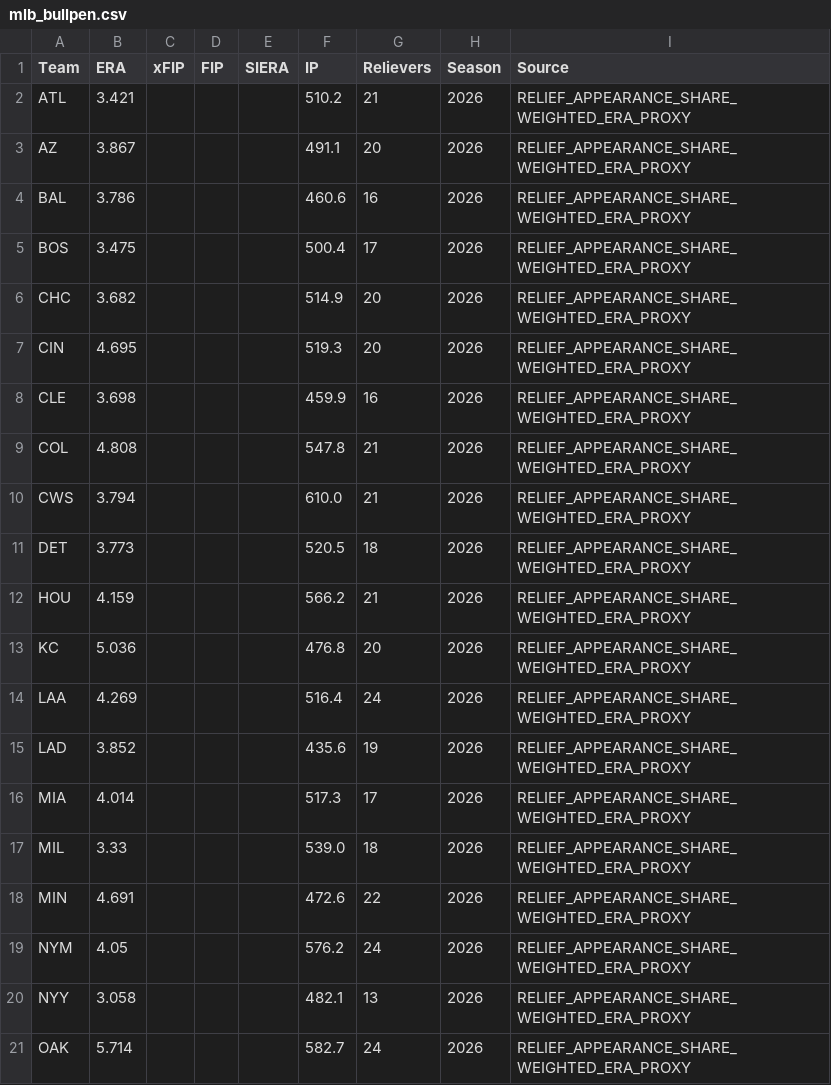
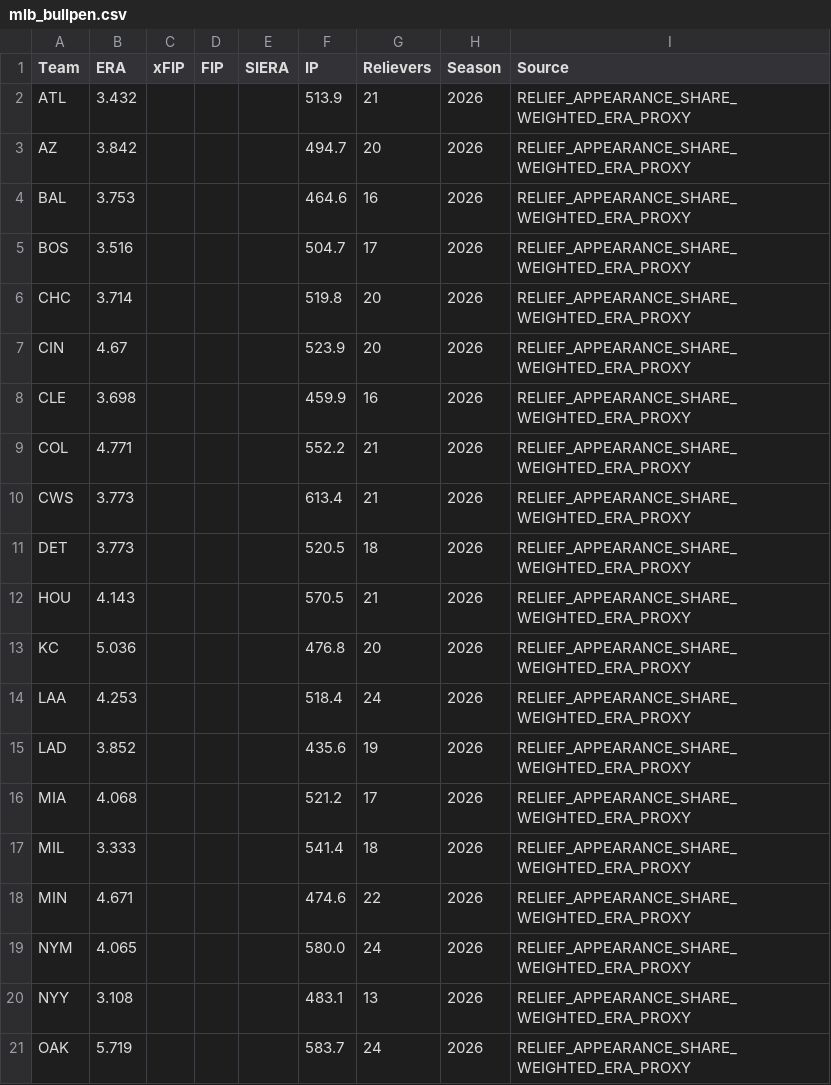
Before and after one commit to ricardodanmaravilla-coder/MLB-Pred, a CSV file: data/mlb_bullpen.csv, drawn as a sheet; only a part is shown; the diff covers the shown part only.

```diff
--- a/data/mlb_bullpen.csv
+++ b/data/mlb_bullpen.csv
@@ -1,21 +1,21 @@
 Team,ERA,xFIP,FIP,SIERA,IP,Relievers,Season,Source
-ATL,3.421,,,,510.2,21,2026,RELIEF_APPEARANCE_SHARE_WEIGHTED_ERA_PROXY
-AZ,3.867,,,,491.1,20,2026,RELIEF_APPEARANCE_SHARE_WEIGHTED_ERA_PROXY
-BAL,3.786,,,,460.6,16,2026,RELIEF_APPEARANCE_SHARE_WEIGHTED_ERA_PROXY
-BOS,3.475,,,,500.4,17,2026,RELIEF_APPEARANCE_SHARE_WEIGHTED_ERA_PROXY
-CHC,3.682,,,,514.9,20,2026,RELIEF_APPEARANCE_SHARE_WEIGHTED_ERA_PROXY
-CIN,4.695,,,,519.3,20,2026,RELIEF_APPEARANCE_SHARE_WEIGHTED_ERA_PROXY
+ATL,3.432,,,,513.9,21,2026,RELIEF_APPEARANCE_SHARE_WEIGHTED_ERA_PROXY
+AZ,3.842,,,,494.7,20,2026,RELIEF_APPEARANCE_SHARE_WEIGHTED_ERA_PROXY
+BAL,3.753,,,,464.6,16,2026,RELIEF_APPEARANCE_SHARE_WEIGHTED_ERA_PROXY
+BOS,3.516,,,,504.7,17,2026,RELIEF_APPEARANCE_SHARE_WEIGHTED_ERA_PROXY
+CHC,3.714,,,,519.8,20,2026,RELIEF_APPEARANCE_SHARE_WEIGHTED_ERA_PROXY
+CIN,4.67,,,,523.9,20,2026,RELIEF_APPEARANCE_SHARE_WEIGHTED_ERA_PROXY
 CLE,3.698,,,,459.9,16,2026,RELIEF_APPEARANCE_SHARE_WEIGHTED_ERA_PROXY
-COL,4.808,,,,547.8,21,2026,RELIEF_APPEARANCE_SHARE_WEIGHTED_ERA_PROXY
-CWS,3.794,,,,610.0,21,2026,RELIEF_APPEARANCE_SHARE_WEIGHTED_ERA_PROXY
+COL,4.771,,,,552.2,21,2026,RELIEF_APPEARANCE_SHARE_WEIGHTED_ERA_PROXY
+CWS,3.773,,,,613.4,21,2026,RELIEF_APPEARANCE_SHARE_WEIGHTED_ERA_PROXY
 DET,3.773,,,,520.5,18,2026,RELIEF_APPEARANCE_SHARE_WEIGHTED_ERA_PROXY
-HOU,4.159,,,,566.2,21,2026,RELIEF_APPEARANCE_SHARE_WEIGHTED_ERA_PROXY
+HOU,4.143,,,,570.5,21,2026,RELIEF_APPEARANCE_SHARE_WEIGHTED_ERA_PROXY
 KC,5.036,,,,476.8,20,2026,RELIEF_APPEARANCE_SHARE_WEIGHTED_ERA_PROXY
-LAA,4.269,,,,516.4,24,2026,RELIEF_APPEARANCE_SHARE_WEIGHTED_ERA_PROXY
+LAA,4.253,,,,518.4,24,2026,RELIEF_APPEARANCE_SHARE_WEIGHTED_ERA_PROXY
 LAD,3.852,,,,435.6,19,2026,RELIEF_APPEARANCE_SHARE_WEIGHTED_ERA_PROXY
-MIA,4.014,,,,517.3,17,2026,RELIEF_APPEARANCE_SHARE_WEIGHTED_ERA_PROXY
-MIL,3.33,,,,539.0,18,2026,RELIEF_APPEARANCE_SHARE_WEIGHTED_ERA_PROXY
-MIN,4.691,,,,472.6,22,2026,RELIEF_APPEARANCE_SHARE_WEIGHTED_ERA_PROXY
-NYM,4.05,,,,576.2,24,2026,RELIEF_APPEARANCE_SHARE_WEIGHTED_ERA_PROXY
-NYY,3.058,,,,482.1,13,2026,RELIEF_APPEARANCE_SHARE_WEIGHTED_ERA_PROXY
-OAK,5.714,,,,582.7,24,2026,RELIEF_APPEARANCE_SHARE_WEIGHTED_ERA_PROXY
+MIA,4.068,,,,521.2,17,2026,RELIEF_APPEARANCE_SHARE_WEIGHTED_ERA_PROXY
+MIL,3.333,,,,541.4,18,2026,RELIEF_APPEARANCE_SHARE_WEIGHTED_ERA_PROXY
+MIN,4.671,,,,474.6,22,2026,RELIEF_APPEARANCE_SHARE_WEIGHTED_ERA_PROXY
+NYM,4.065,,,,580.0,24,2026,RELIEF_APPEARANCE_SHARE_WEIGHTED_ERA_PROXY
+NYY,3.108,,,,483.1,13,2026,RELIEF_APPEARANCE_SHARE_WEIGHTED_ERA_PROXY
+OAK,5.719,,,,583.7,24,2026,RELIEF_APPEARANCE_SHARE_WEIGHTED_ERA_PROXY
```
Also changed, not shown: 14 edited cells elsewhere in this file, data/mlb_batting.csv, data/mlb_pitching.csv, 2 other files.
